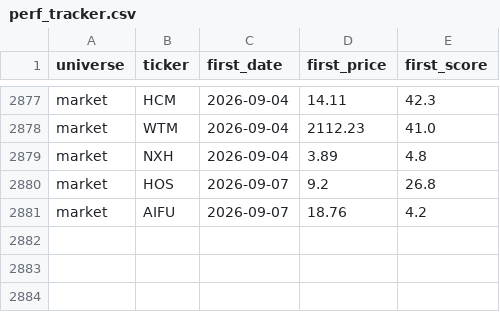
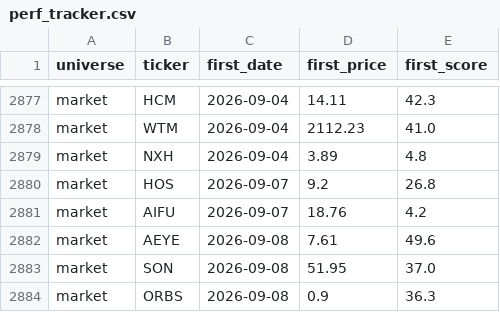
Before and after one commit to ArnaudVarela/TradingScan, a CSV file: perf_tracker.csv, drawn as a sheet; only a part is shown, gaps mark what is left out; the diff names each change by its address in the sheet, - before the commit and + after, or states it on an @@ line.

```diff
--- a/perf_tracker.csv
+++ b/perf_tracker.csv
+row 2882: market | AEYE | 2026-09-08 | 7.61 | 49.6
+row 2883: market | SON | 2026-09-08 | 51.95 | 37.0
+row 2884: market | ORBS | 2026-09-08 | 0.9 | 36.3
```
Also changed, not shown: dashboard/public/score_reliability.csv, dashboard/public/sector_heat.csv, 6 other files.
